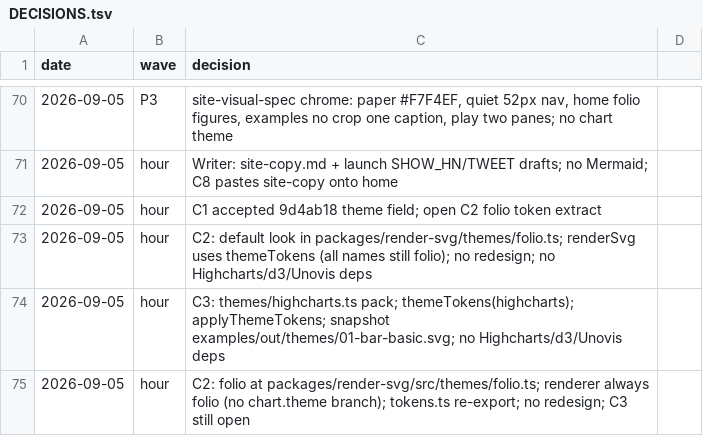
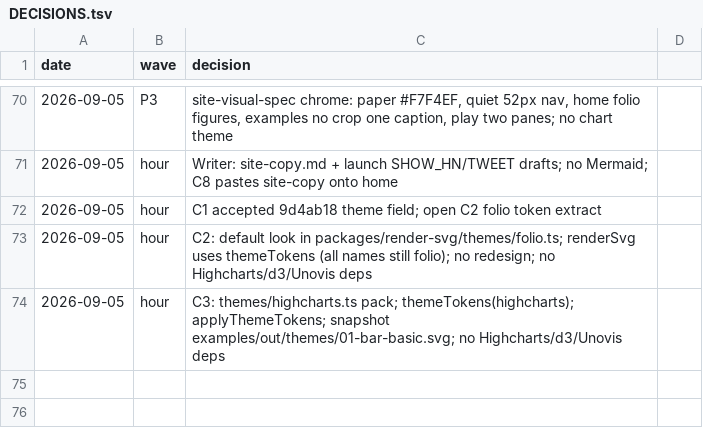
Before and after one commit to geekplux/markvis, a TSV file: DECISIONS.tsv, drawn as a sheet; only a part is shown, gaps mark what is left out; the diff names each change by its address in the sheet, - before the commit and + after, or states it on an @@ line.

Commit message:
docs(status): mark C3 highcharts tokens done

```diff
--- a/DECISIONS.tsv
+++ b/DECISIONS.tsv
-row 75: 2026-09-05 | hour | C2: folio at packages/render-svg/src/themes/folio.ts; renderer always folio (no chart.theme branch); tokens.ts re-export; no redesign; C3 still open
```
Also changed, not shown: 1 other file.
